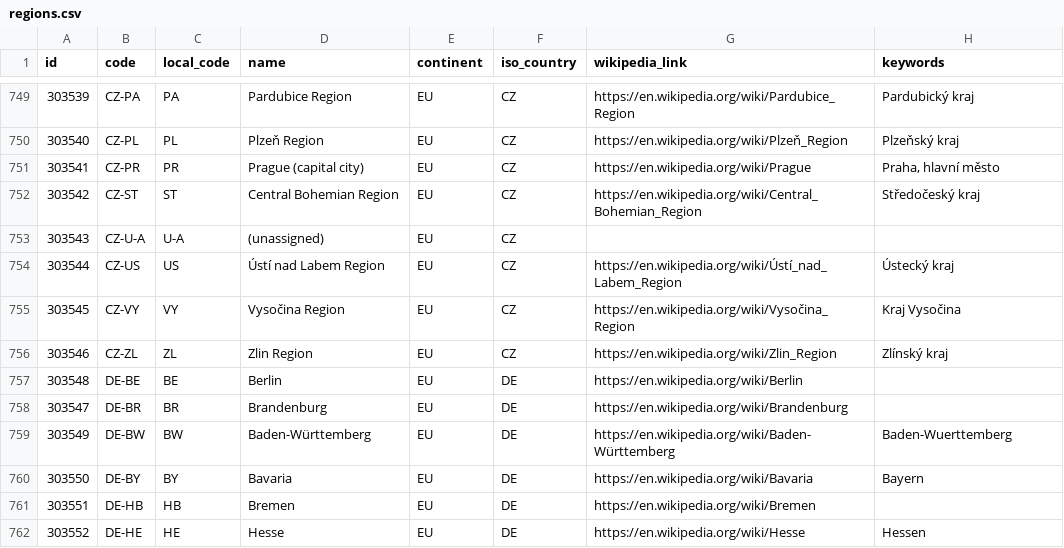
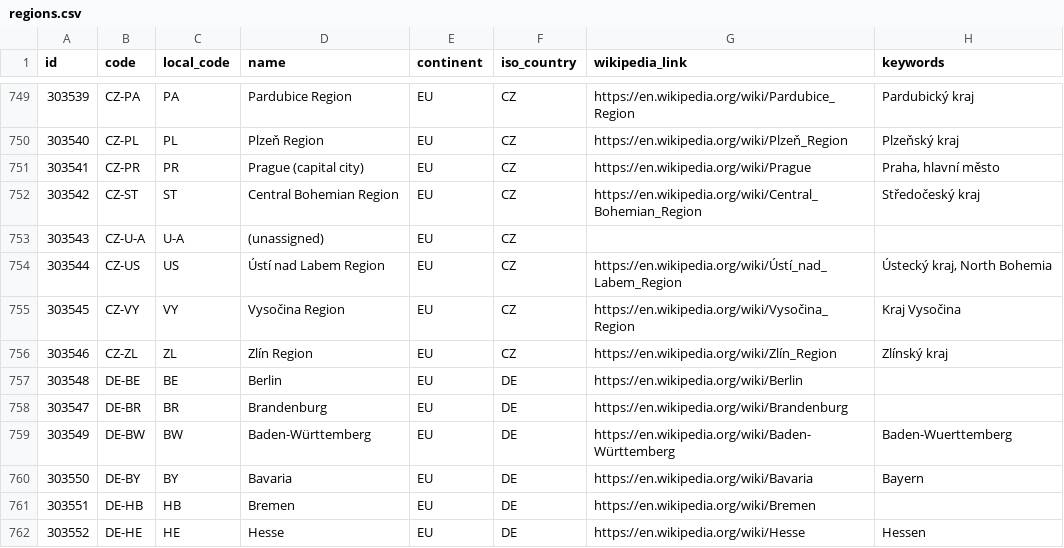
Before and after one commit to davidmegginson/ourairports-data, a CSV file: regions.csv, drawn as a sheet; only a part is shown, gaps mark what is left out.

Commit message:
data update

```diff
--- a/regions.csv
+++ b/regions.csv
@@ -753,5 +753,5 @@
 303543,"CZ-U-A","U-A","(unassigned)","EU","CZ",,
-303544,"CZ-US","US","Ústí nad Labem Region","EU","CZ","https://en.wikipedia.org/wiki/Ústí_nad_Labem_Region","Ústecký kraj"
+303544,"CZ-US","US","Ústí nad Labem Region","EU","CZ","https://en.wikipedia.org/wiki/Ústí_nad_Labem_Region","Ústecký kraj, North Bohemia"
 303545,"CZ-VY","VY","Vysočina Region","EU","CZ","https://en.wikipedia.org/wiki/Vysočina_Region","Kraj Vysočina"
-303546,"CZ-ZL","ZL","Zlin Region","EU","CZ","https://en.wikipedia.org/wiki/Zlin_Region","Zlínský kraj"
+303546,"CZ-ZL","ZL","Zlín Region","EU","CZ","https://en.wikipedia.org/wiki/Zlín_Region","Zlínský kraj"
 303548,"DE-BE","BE","Berlin","EU","DE","https://en.wikipedia.org/wiki/Berlin",
```
